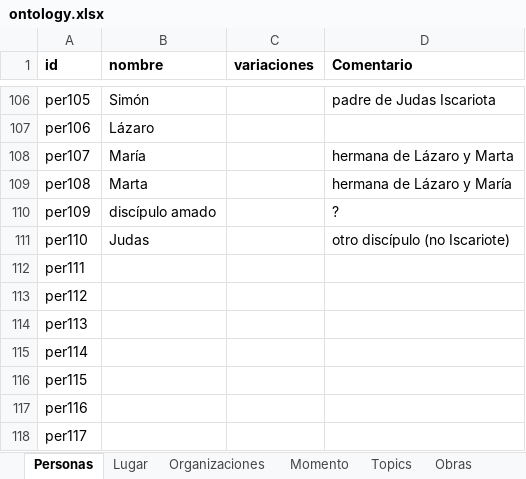
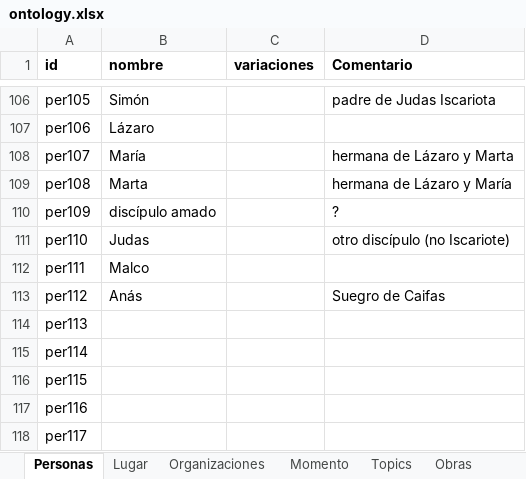
Before and after one commit to morethanbooks/XML-TEI-Bible, an Excel workbook: ontology.xlsx, sheet Personas, drawn as a sheet; only a part is shown, gaps mark what is left out; values as stored, in another font and other column widths than the file's, no borders; the diff covers the shown part only; the diff names each change by its address in the sheet, - before the commit and + after, or states it on an @@ line.

```diff
--- a/ontology.xlsx (sheet Personas)
+++ b/ontology.xlsx (sheet Personas)
-B112 (nombre): (empty)
+B112 (nombre): Malco
-B113 (nombre): (empty)
+B113 (nombre): Anás
-D113 (Comentario): (empty)
+D113 (Comentario): Suegro de Caifas
```
Also changed, not shown: other rows of this sheet, sheet Lugar, sheet Organizaciones, sheet Momento, sheet Obras, 2 other files.
